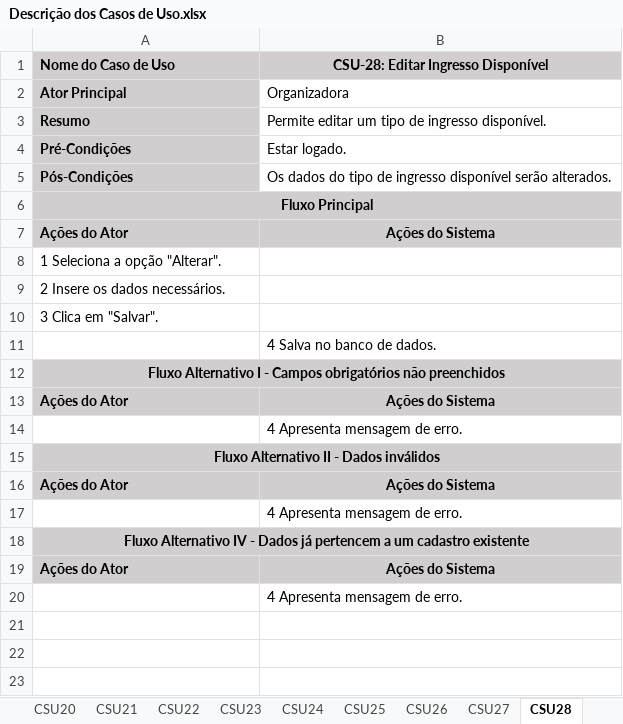
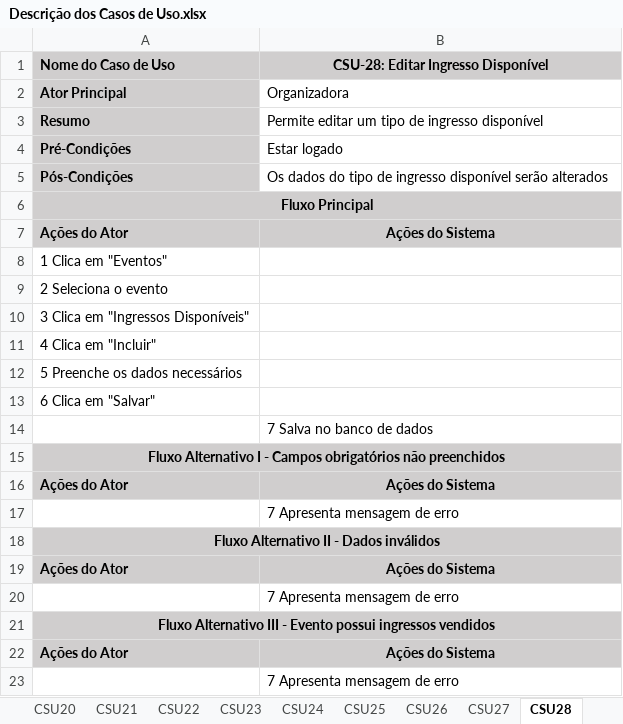
Before and after one commit to heltonricardo/ingressoja-api, an Excel workbook: files/Casos de Uso/Descrição dos Casos de Uso.xlsx, sheet CSU28, drawn as a sheet; values as stored, in another font and other column widths than the file's, no borders; addresses are those after the commit; the diff names each change by its address in the sheet, - before the commit and + after, or states it on an @@ line.

Commit message:
Update Descrição dos Casos de Uso.xlsx

```diff
--- a/files/Casos de Uso/Descrição dos Casos de Uso.xlsx (sheet CSU28)
+++ b/files/Casos de Uso/Descrição dos Casos de Uso.xlsx (sheet CSU28)
-B3: …de ingresso disponível.
+B3: …de ingresso disponível
-B4: Estar logado.
+B4: Estar logado
-B5: …disponível serão alterados.
+B5: …disponível serão alterados
-A8 (Nome do Caso de Uso): 1 Seleciona a opção "Alterar".
+A8 (Nome do Caso de Uso): 1 Clica em "Eventos"
-A9 (Nome do Caso de Uso): 2 Insere os dados necessários.
+A9 (Nome do Caso de Uso): 2 Seleciona o evento
-A10 (Nome do Caso de Uso): 3 Clica em "Salvar".
+A10 (Nome do Caso de Uso): 3 Clica em "Ingressos Disponíveis"
+row 11: 4 Clica em "Incluir"
+row 12: 5 Preenche os dados necessários
+row 13: 6 Clica em "Salvar"
-B14: 4 Salva no banco de dados.
+B14: 7 Salva no banco de dados
-B17: 4 Apresenta mensagem de erro.
+B17: 7 Apresenta mensagem de erro
-B20: 4 Apresenta mensagem de erro.
+B20: 7 Apresenta mensagem de erro
-A21 (Nome do Caso de Uso): Fluxo Alternativo IV - Dados já pertencem a um cadastro existente
+A21 (Nome do Caso de Uso): Fluxo Alternativo III - Evento possui ingressos vendidos
-B23: 4 Apresenta mensagem de erro.
+B23: 7 Apresenta mensagem de erro
```
Also changed, not shown: sheet CSU32, sheet CSU22, sheet CSU23, sheet CSU33, sheet CSU26, sheet CSU24, 26 more sheets.
